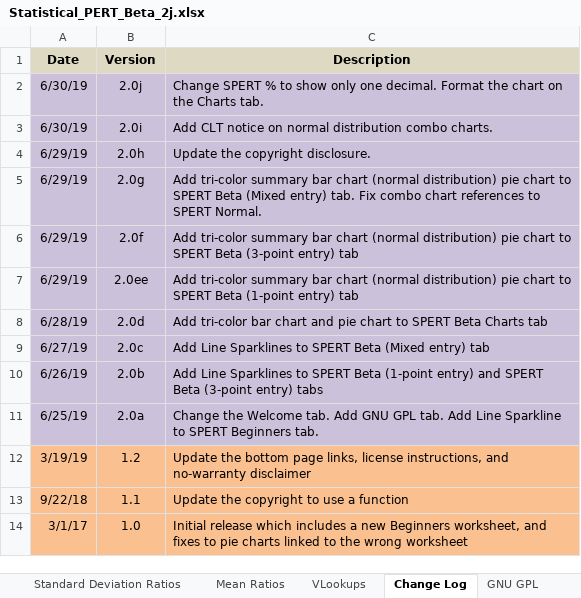
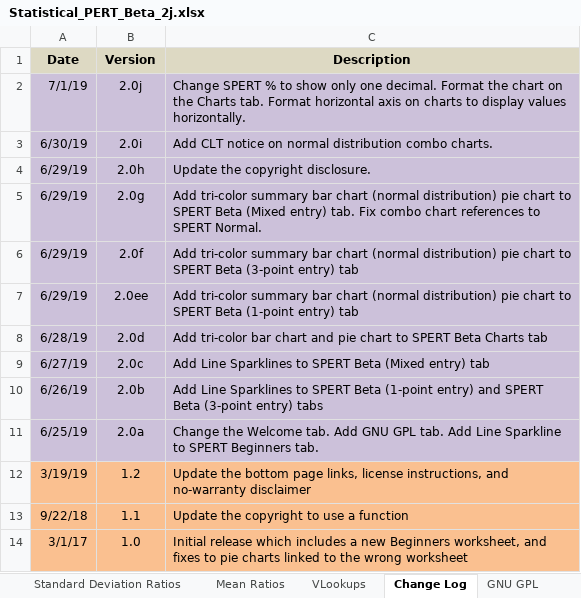
Before and after one commit to famousdavis/spert-beta, an Excel workbook: Statistical_PERT_Beta_2j.xlsx, sheet Change Log, drawn as a sheet; values as stored, in another font and other column widths than the file's, no borders; 1 other sheet too large or unreadable and not compared; the diff names each change by its address in the sheet, - before the commit and + after, or states it on an @@ line.

Commit message:
Update Statistical_PERT_Beta_2j.xlsx

```diff
--- a/Statistical_PERT_Beta_2j.xlsx (sheet Change Log)
+++ b/Statistical_PERT_Beta_2j.xlsx (sheet Change Log)
-A2 (Date): 6/30/19
+A2 (Date): 7/1/19
-C2 (Description): …Charts tab.
+C2 (Description): …Charts tab. Format horizontal axis on charts to display values horizontally.
```
Also changed, not shown: charts or pictures.
